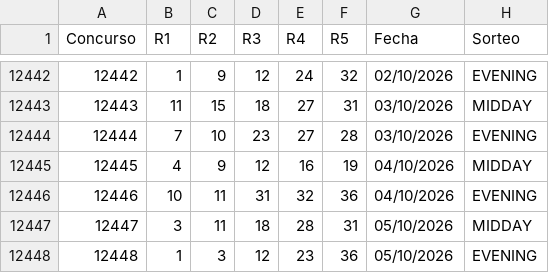
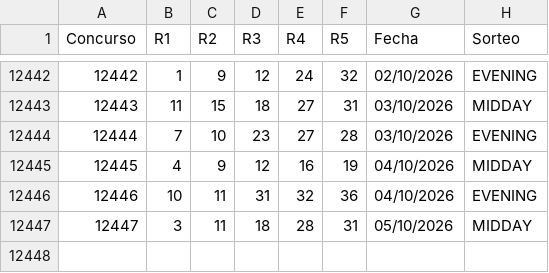
Before and after one commit to vrr6903-dotcom/florida-fantasy5, a CSV file: historial.csv, drawn as a sheet; only a part is shown, gaps mark what is left out; the diff names each change by its address in the sheet, - before the commit and + after, or states it on an @@ line.

```diff
--- a/historial.csv
+++ b/historial.csv
-row 12448: 12448 | 1 | 3 | 12 | 23 | 36 | 05/10/2026 | EVENING
```
Also changed, not shown: 6 other files.
